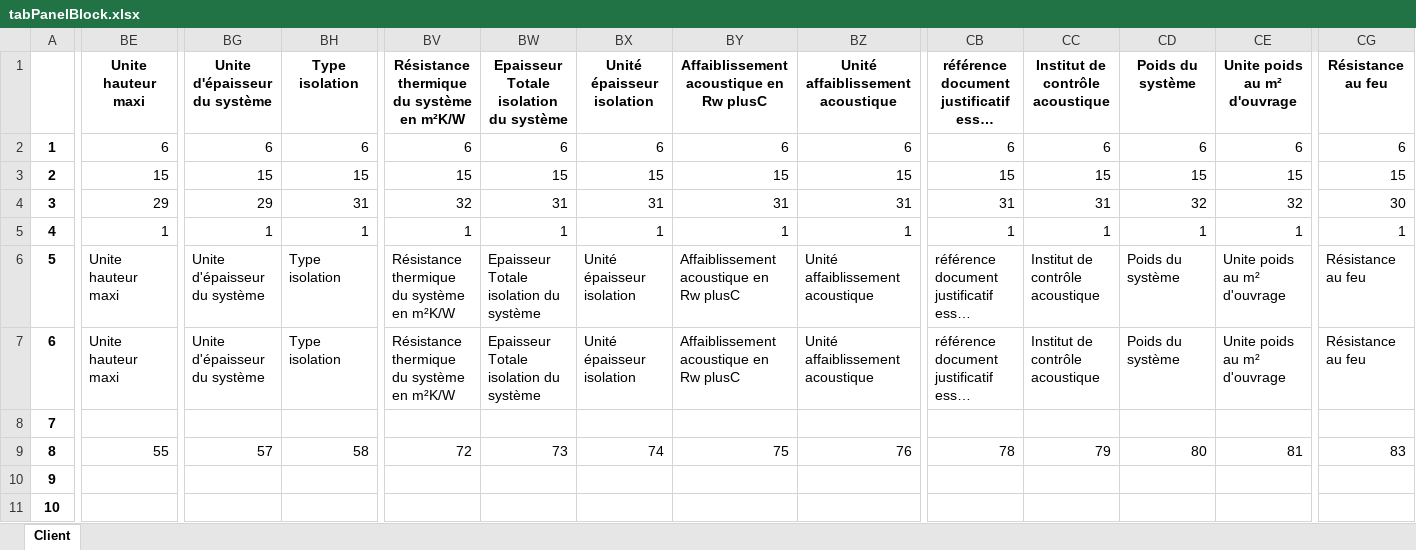
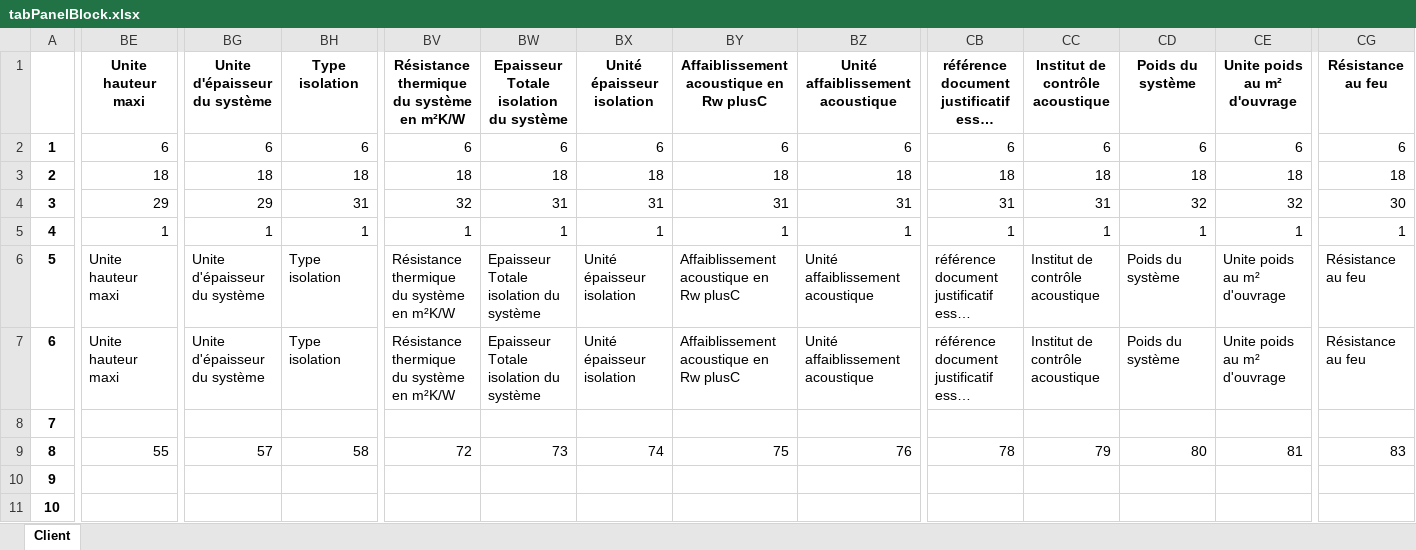
Before and after one commit to mai-nhi/BaseDeDonneesViews, an Excel workbook: tabPanelBlock.xlsx, sheet Client, drawn as a sheet; only a part is shown, gaps mark what is left out; long unchanged cells end in …; values as stored, in another font and other column widths than the file's, no borders; the diff covers the shown part only; the diff names each change by its address in the sheet, - before the commit and + after, or states it on an @@ line.

Commit message:
modif tab

```diff
--- a/tabPanelBlock.xlsx (sheet Client)
+++ b/tabPanelBlock.xlsx (sheet Client)
-BE3: 15
+BE3: 18
-BG3: 15
+BG3: 18
-BH3: 15
+BH3: 18
-BV3: 15
+BV3: 18
-BW3: 15
+BW3: 18
-BX3: 15
+BX3: 18
-BY3: 15
+BY3: 18
-BZ3: 15
+BZ3: 18
-CB3: 15
+CB3: 18
-CC3: 15
+CC3: 18
-CD3: 15
+CD3: 18
-CE3: 15
+CE3: 18
-CG3: 15
+CG3: 18
```
Also changed, not shown: 5 edited cells elsewhere in this sheet.
